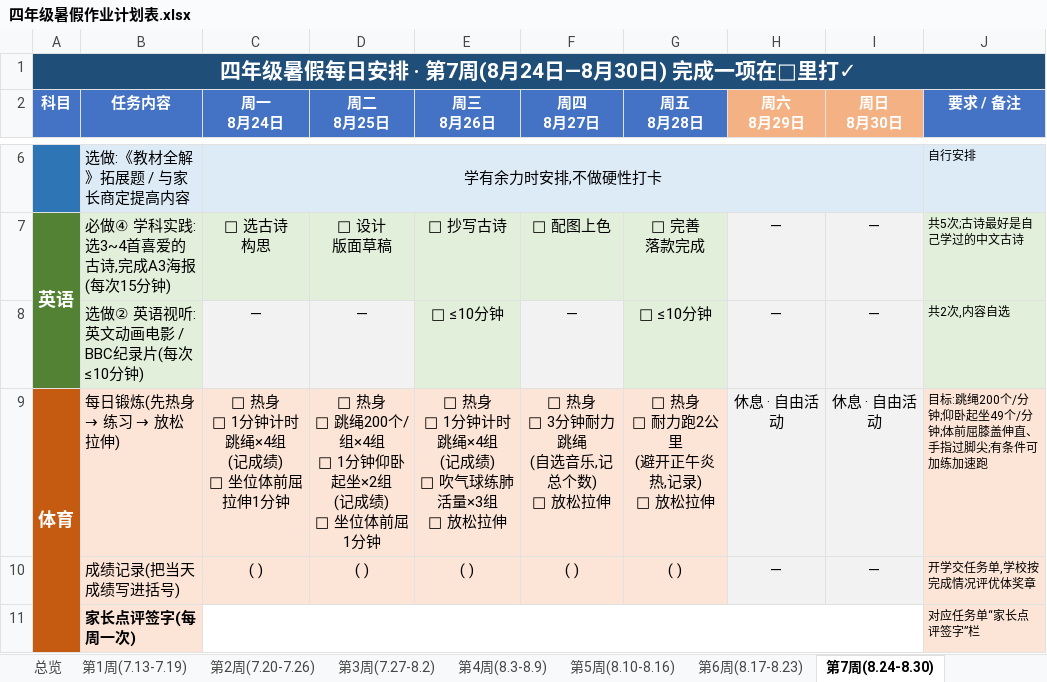
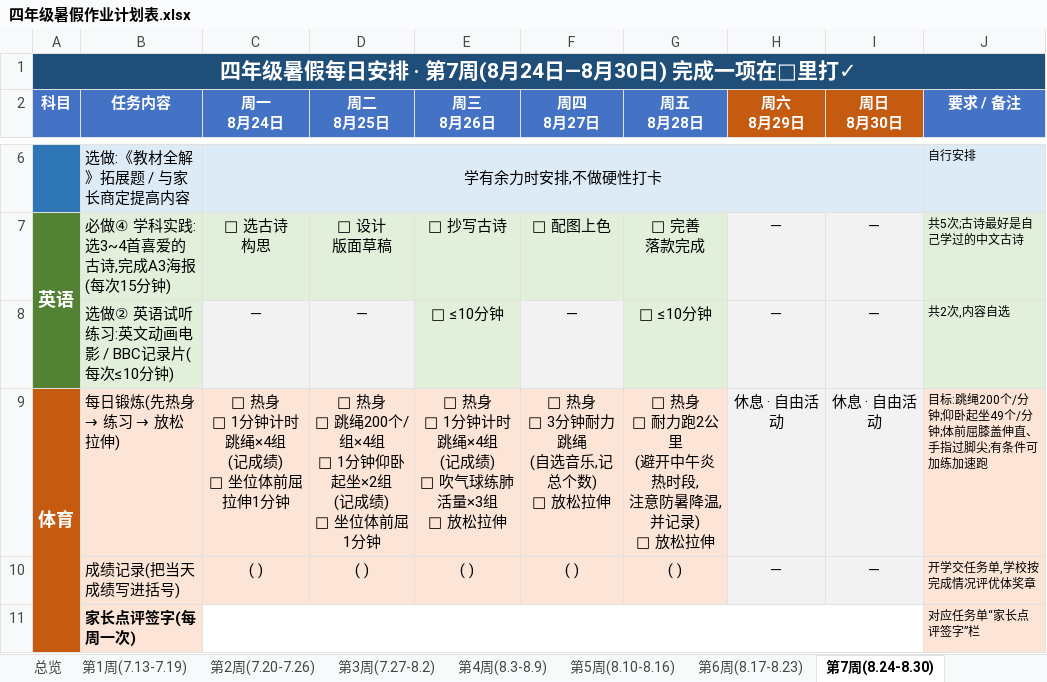
Before and after one commit to benyexi/android-flash-tool, an Excel workbook: summer-homework/四年级暑假作业计划表.xlsx, sheet 第7周(8.24-8.30), drawn as a sheet; only a part is shown, gaps mark what is left out; values as stored, in another font and other column widths than the file's, no borders; ↵ is a line break in a cell; the diff names each change by its address in the sheet, - before the commit and + after, or states it on an @@ line.

```diff
--- a/summer-homework/四年级暑假作业计划表.xlsx (sheet 第7周(8.24-8.30))
+++ b/summer-homework/四年级暑假作业计划表.xlsx (sheet 第7周(8.24-8.30))
-H2:I2 fill: #F4B183
+H2:I2 fill: #C55A11
-B8 (任务内容): 选做② 英语视听:英文动画电影 / BBC纪录片(每次≤10分钟)
+B8 (任务内容): 选做② 英语试听练习:英文动画电影 / BBC记录片(每次≤10分钟)
-G9 (周五 8月28日): □ 热身 ↵ □ 耐力跑2公里 ↵ (避开正午炎热,记录) ↵ □ 放松拉伸
+G9 (周五 8月28日): □ 热身 ↵ □ 耐力跑2公里 ↵ (避开中午炎热时段, ↵ 注意防暑降温,并记录) ↵ □ 放松拉伸
```
Also changed, not shown: sheet 第6周(8.17-8.23), sheet 第4周(8.3-8.9), sheet 第3周(7.27-8.2), sheet 第1周(7.13-7.19), sheet 第2周(7.20-7.26), sheet 第5周(8.10-8.16), 1 more sheet, 2 other files.
